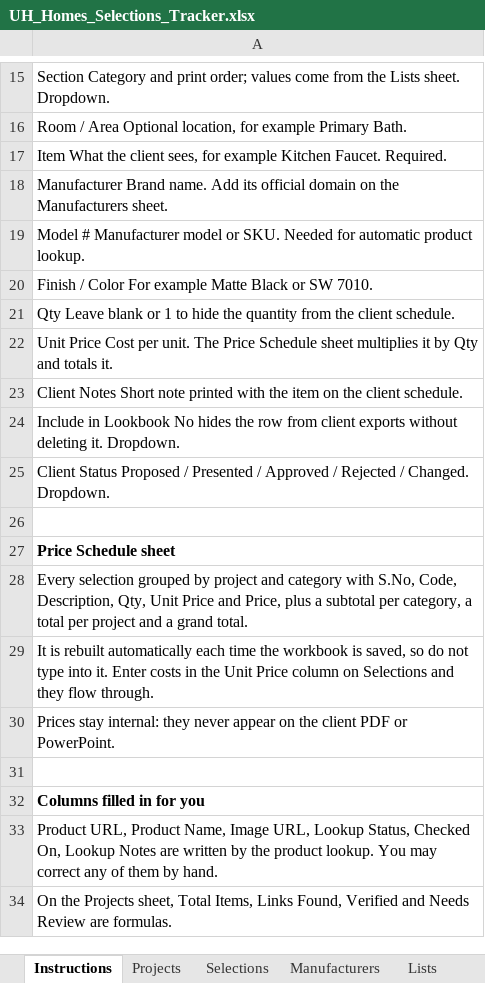
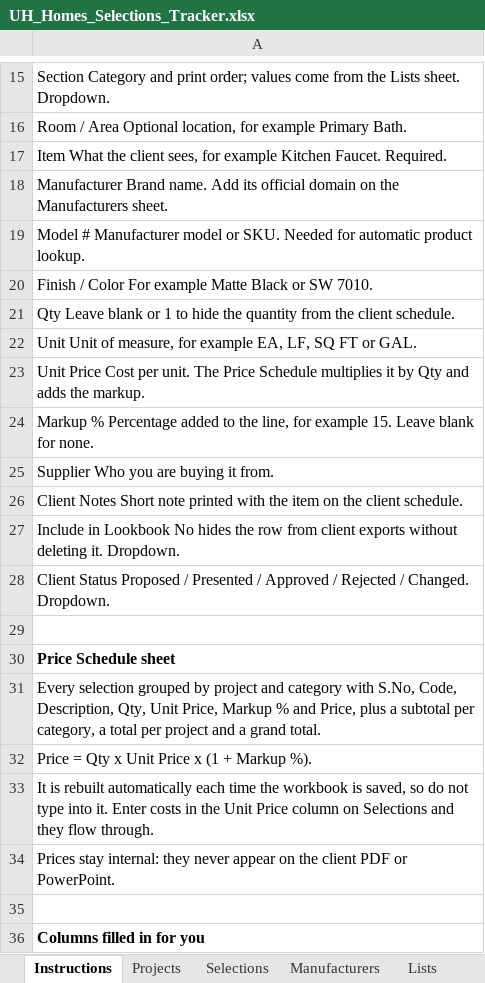
Before and after one commit to SaiSowjanya9/UH-Template, an Excel workbook: UH_Homes_Selections_Tracker.xlsx, sheet Instructions, drawn as a sheet; only a part is shown, gaps mark what is left out; the shorter side is filled out with more unchanged rows; values as stored, in another font and other column widths than the file's, no borders; addresses are those after the commit; the diff names each change by its address in the sheet, - before the commit and + after, or states it on an @@ line.

```diff
--- a/UH_Homes_Selections_Tracker.xlsx (sheet Instructions)
+++ b/UH_Homes_Selections_Tracker.xlsx (sheet Instructions)
-A22: Unit Price Cost per unit. The Price Schedule sheet multiplies it by Qty and totals it.
+A22: Unit Unit of measure, for example EA, LF, SQ FT or GAL.
+row 23: Unit Price Cost per unit. The Price Schedule multiplies it by Qty and adds the markup.
+row 24: Markup % Percentage added to the line, for example 15. Leave blank for none.
+row 25: Supplier Who you are buying it from.
-A31: …Qty, Unit Price and Price,…
+A31: …Qty, Unit Price, Markup % and Price,…
+row 32: Price = Qty x Unit Price x (1 + Markup %).
```
Also changed, not shown: sheet Price Schedule, sheet Selections, 5 other files.
